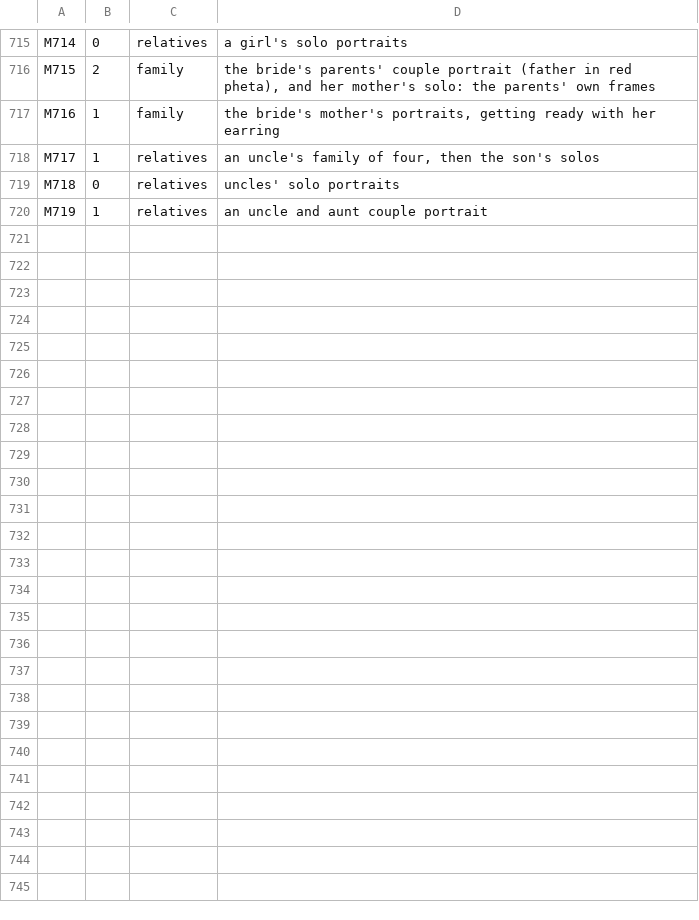
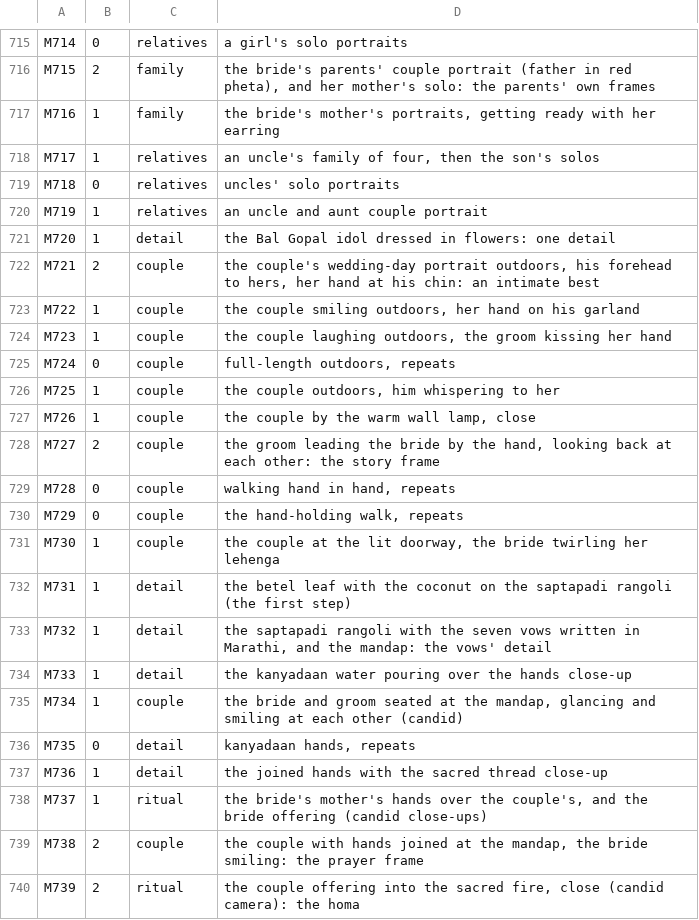
Before and after one commit to amolchaudhary1432-stack/album-done, a TSV file: tools/realphotos/picks/wedding-2-moments-claude.tsv, drawn as a sheet; only a part is shown, gaps mark what is left out; the diff covers the shown part only; the diff names each change by its address in the sheet, - before the commit and + after, or states it on an @@ line.

```diff
--- a/tools/realphotos/picks/wedding-2-moments-claude.tsv
+++ b/tools/realphotos/picks/wedding-2-moments-claude.tsv
+row 721: M720 | 1 | detail | the Bal Gopal idol dressed in flowers: one detail
+row 722: M721 | 2 | couple | the couple's wedding-day portrait outdoors, his forehead to hers, her hand at his chin: an intimate best
+row 723: M722 | 1 | couple | the couple smiling outdoors, her hand on his garland
+row 724: M723 | 1 | couple | the couple laughing outdoors, the groom kissing her hand
+row 725: M724 | 0 | couple | full-length outdoors, repeats
+row 726: M725 | 1 | couple | the couple outdoors, him whispering to her
+row 727: M726 | 1 | couple | the couple by the warm wall lamp, close
+row 728: M727 | 2 | couple | the groom leading the bride by the hand, looking back at each other: the story frame
+row 729: M728 | 0 | couple | walking hand in hand, repeats
+row 730: M729 | 0 | couple | the hand-holding walk, repeats
+row 731: M730 | 1 | couple | the couple at the lit doorway, the bride twirling her lehenga
+row 732: M731 | 1 | detail | the betel leaf with the coconut on the saptapadi rangoli (the first step)
+row 733: M732 | 1 | detail | the saptapadi rangoli with the seven vows written in Marathi, and the mandap: the vows' detail
+row 734: M733 | 1 | detail | the kanyadaan water pouring over the hands close-up
+row 735: M734 | 1 | couple | the bride and groom seated at the mandap, glancing and smiling at each other (candid)
+row 736: M735 | 0 | detail | kanyadaan hands, repeats
+row 737: M736 | 1 | detail | the joined hands with the sacred thread close-up
+row 738: M737 | 1 | ritual | the bride's mother's hands over the couple's, and the bride offering (candid close-ups)
+row 739: M738 | 2 | couple | the couple with hands joined at the mandap, the bride smiling: the prayer frame
+row 740: M739 | 2 | ritual | the couple offering into the sacred fire, close (candid camera): the homa
```
Also changed, not shown: 28 added rows elsewhere in this file.
